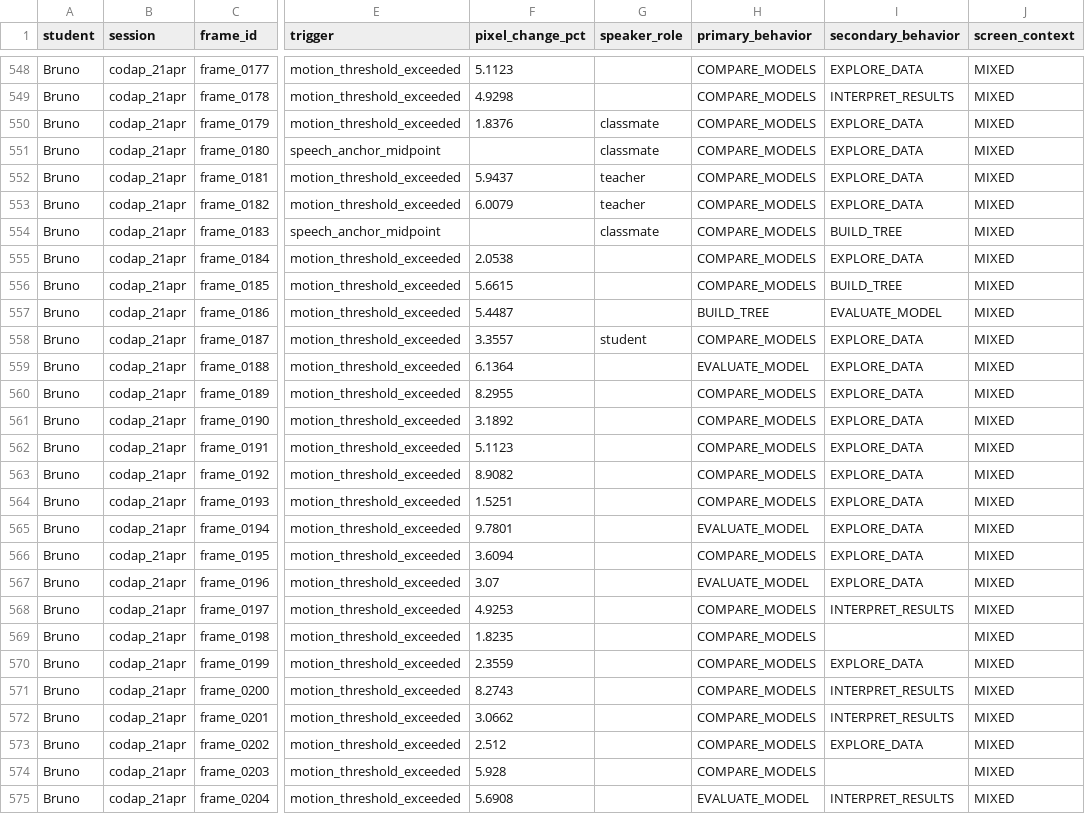
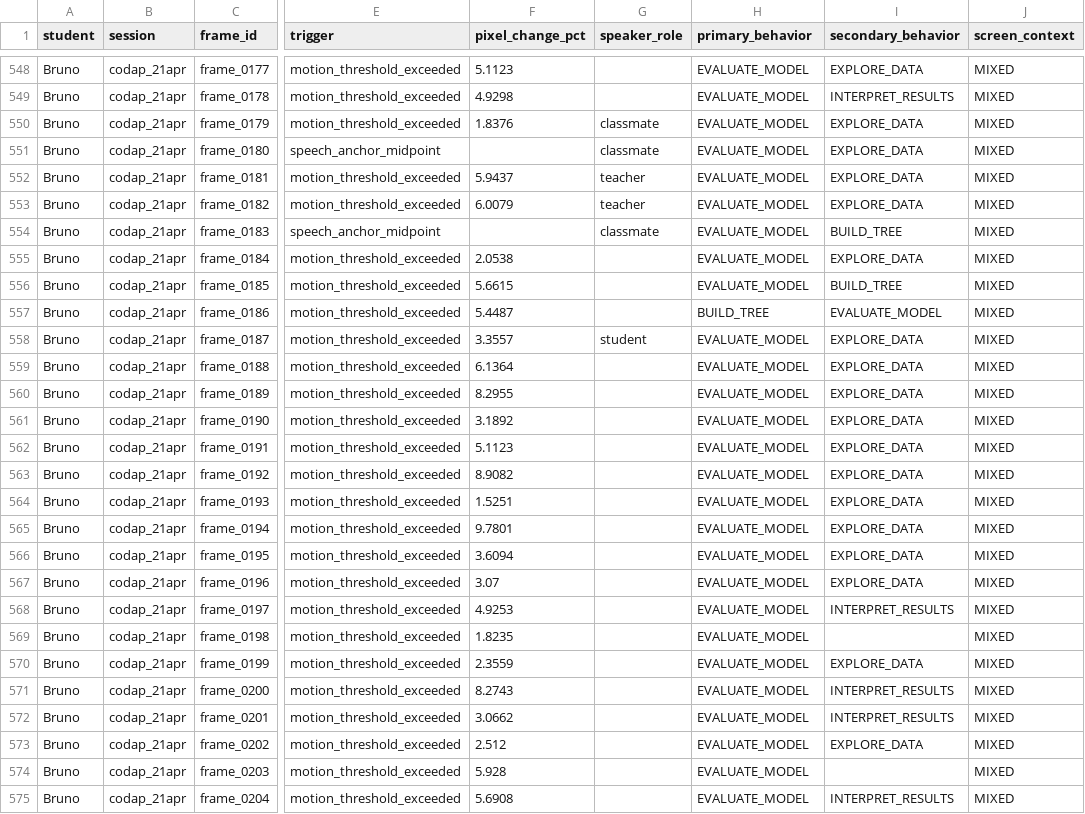
Before and after one commit to dedemerve/DecisionTrees-AICFT-Assessor, a CSV file: mmla_explorer/site/data/frames.csv, drawn as a sheet; only a part is shown, gaps mark what is left out; the diff covers the shown part only; the diff names each change by its address in the sheet, - before the commit and + after, or states it on an @@ line.

Commit message:
Restore Bruno, Nadia, and Shana frame coding from the JSONL sidecars.
The aggregated JSON had drifted from the per-frame records, so the explorer was showing the wrong behaviors for 195 frames.

```diff
--- a/mmla_explorer/site/data/frames.csv
+++ b/mmla_explorer/site/data/frames.csv
-H548:H556 (primary_behavior): COMPARE_MODELS
+H548:H556 (primary_behavior): EVALUATE_MODEL
-H558 (primary_behavior): COMPARE_MODELS
+H558 (primary_behavior): EVALUATE_MODEL
-H560:H564 (primary_behavior): COMPARE_MODELS
+H560:H564 (primary_behavior): EVALUATE_MODEL
-H566 (primary_behavior): COMPARE_MODELS
+H566 (primary_behavior): EVALUATE_MODEL
-H568:H574 (primary_behavior): COMPARE_MODELS
+H568:H574 (primary_behavior): EVALUATE_MODEL
```
Also changed, not shown: 66 edited cells elsewhere in this file, 4 other files.
